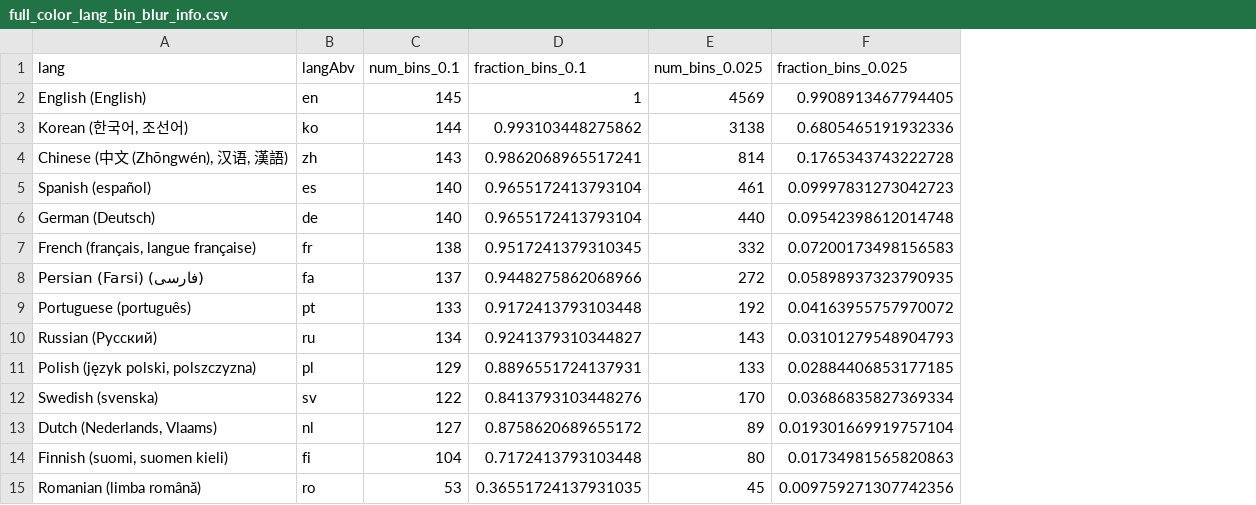
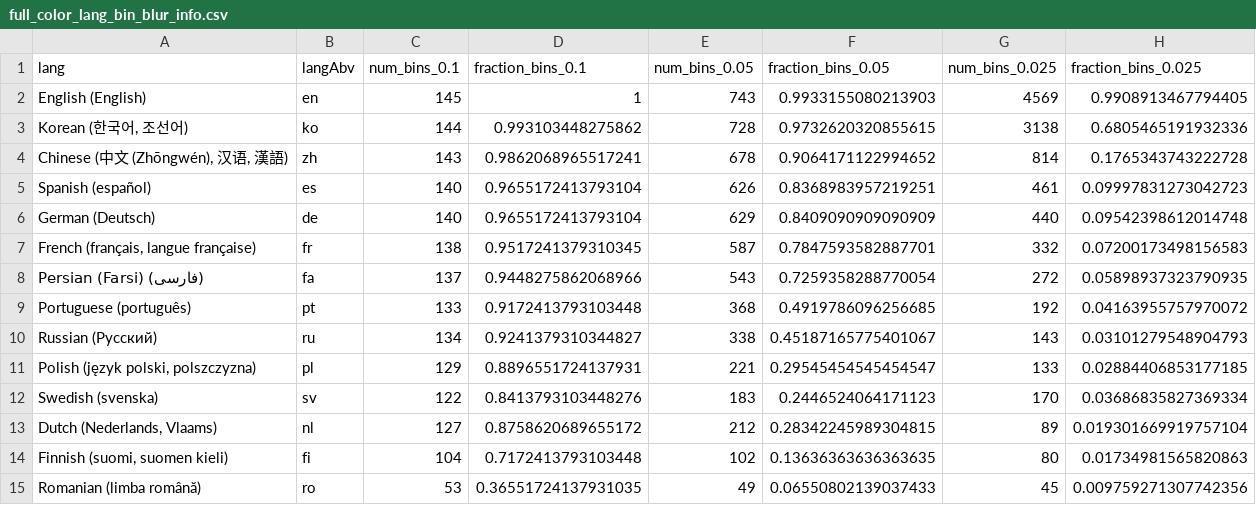
Before and after one commit to uwdata/color-naming-in-different-languages, a CSV file: model/binned_full_colors/full_color_lang_bin_blur_info.csv, drawn as a sheet; only a part is shown; the diff names each change by its address in the sheet, - before the commit and + after, or states it on an @@ line.

Commit message:
re-ran full color binning with the additional .05 cube bins

```diff
--- a/model/binned_full_colors/full_color_lang_bin_blur_info.csv
+++ b/model/binned_full_colors/full_color_lang_bin_blur_info.csv
+column E (num_bins_0.05), rows 2-15: 743 | 728 | 678 | 626 | 629 | 587 | 543 | 368 | 338 | 221 | 183 | 212 | 102 | 49
+column F (fraction_bins_0.05), rows 2-15: 0.9933155080213903 | 0.9732620320855615 | 0.9064171122994652 | 0.8368983957219251 | 0.8409090909090909 | 0.7847593582887701 | 0.7259358288770054 | 0.4919786096256685 | 0.45187165775401067 | 0.29545454545454547 | 0.2446524064171123 | 0.28342245989304815 | 0.13636363636363635 | 0.06550802139037433
```
Also changed, not shown: model/binned_full_colors/full_color_lang_bin_info.csv, 5 other files.
